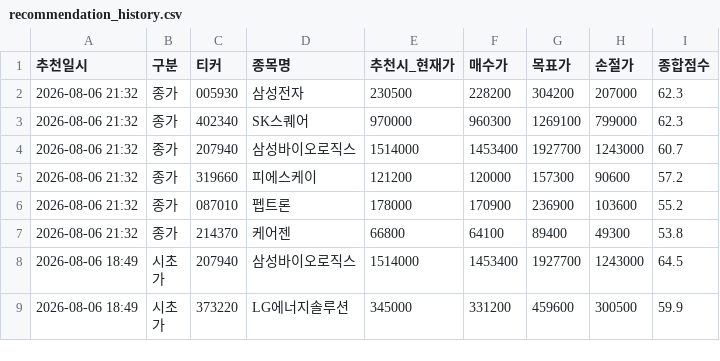
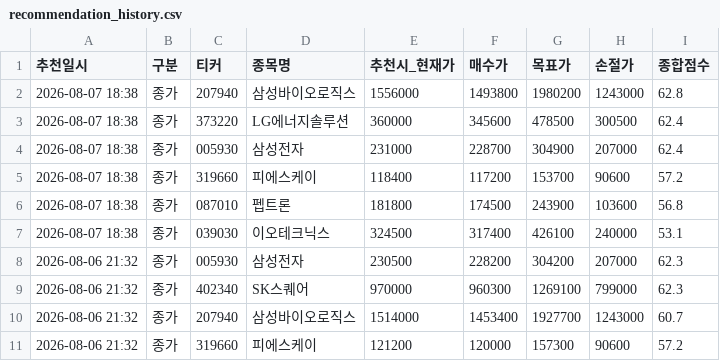
Before and after one commit to s2h9917/psg, a CSV file: recommendation_history.csv, drawn as a sheet; only a part is shown; the shorter side is filled out with more unchanged rows; the diff names each change by its address in the sheet, - before the commit and + after, or states it on an @@ line.

```diff
--- a/recommendation_history.csv
+++ b/recommendation_history.csv
+row 2: 2026-08-07 18:38 | 종가 | 207940 | 삼성바이오로직스 | 1556000 | 1493800 | 1980200 | 1243000 | 62.8
+row 3: 2026-08-07 18:38 | 종가 | 373220 | LG에너지솔루션 | 360000 | 345600 | 478500 | 300500 | 62.4
+row 4: 2026-08-07 18:38 | 종가 | 005930 | 삼성전자 | 231000 | 228700 | 304900 | 207000 | 62.4
+row 5: 2026-08-07 18:38 | 종가 | 319660 | 피에스케이 | 118400 | 117200 | 153700 | 90600 | 57.2
+row 6: 2026-08-07 18:38 | 종가 | 087010 | 펩트론 | 181800 | 174500 | 243900 | 103600 | 56.8
+row 7: 2026-08-07 18:38 | 종가 | 039030 | 이오테크닉스 | 324500 | 317400 | 426100 | 240000 | 53.1
```
